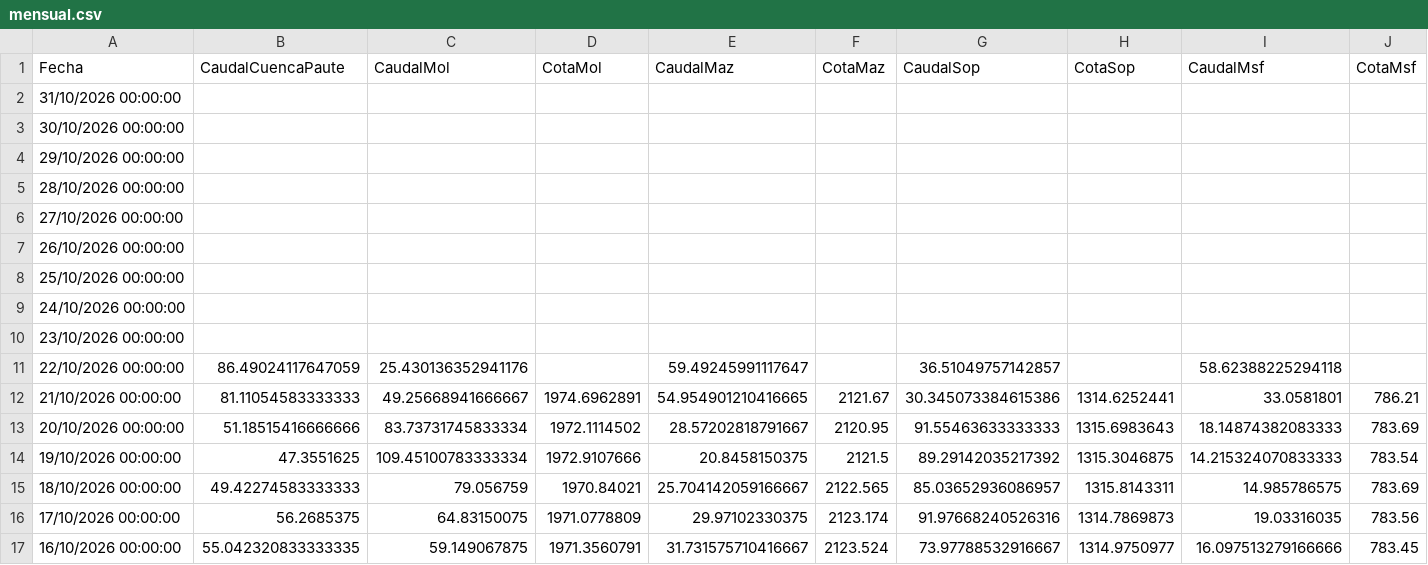
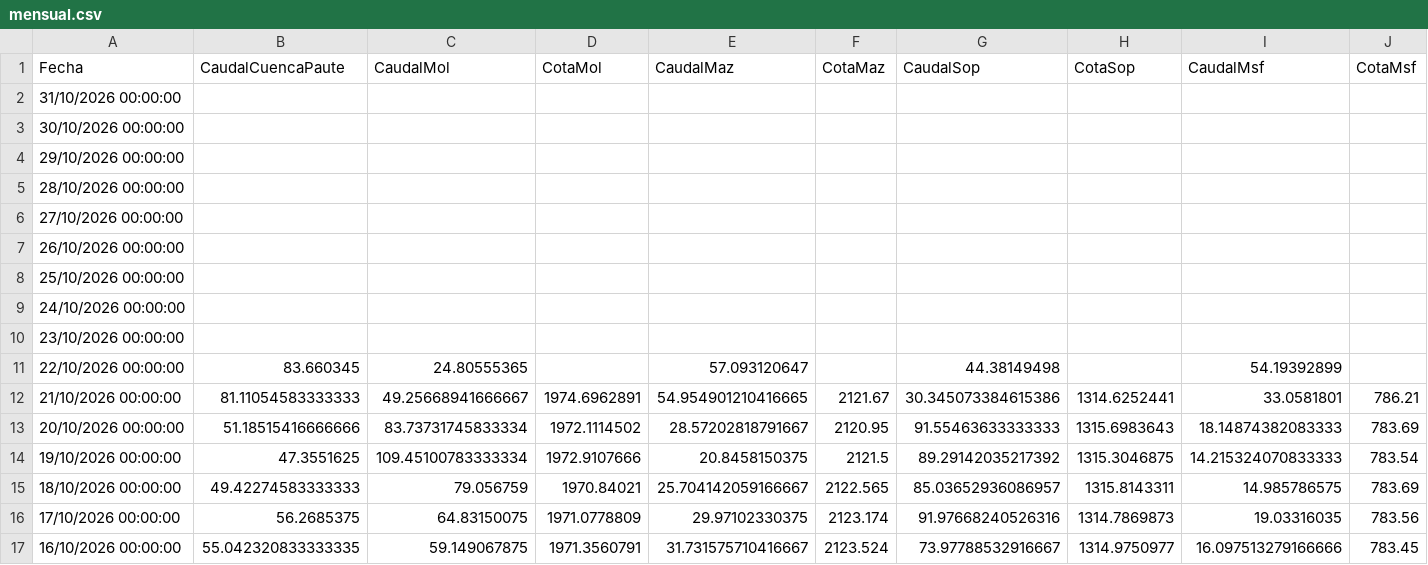
Before and after one commit to davidmunoz-create/hidroelectricamazar, a CSV file: data/mensual.csv, drawn as a sheet; only a part is shown.

```diff
--- a/data/mensual.csv
+++ b/data/mensual.csv
@@ -10,3 +10,3 @@ Fecha,CaudalCuencaPaute,CaudalMol,CotaMol,CaudalMaz,CotaMaz,CaudalSop,CotaSop,Ca
 "23/10/2026 00:00:00",,,,,,,,,
-"22/10/2026 00:00:00",86.49024117647059,25.430136352941176,,59.49245991117647,,36.51049757142857,,58.62388225294118,
+"22/10/2026 00:00:00",83.660345,24.80555365,,57.093120647,,44.38149498,,54.19392899,
 "21/10/2026 00:00:00",81.11054583333333,49.25668941666667,1974.6962891,54.954901210416665,2121.67,30.345073384615386,1314.6252441,33.0581801,786.21
```
Also changed, not shown: data/diario.csv.
